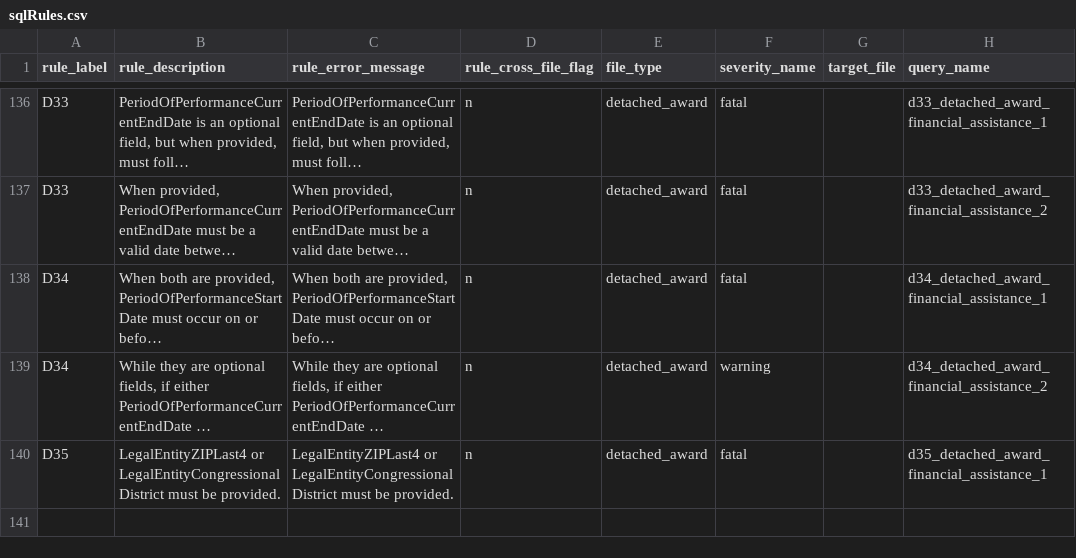
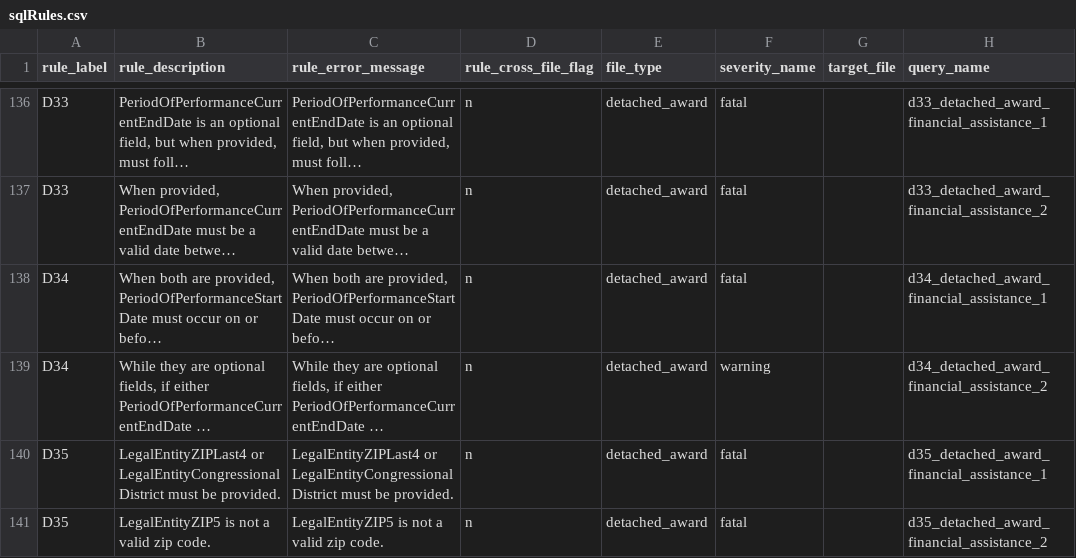
Before and after one commit to fedspendingtransparency/data-act-broker-backend, a CSV file: dataactvalidator/config/sqlrules/sqlRules.csv, drawn as a sheet; only a part is shown, gaps mark what is left out; long unchanged cells end in …; the diff names each change by its address in the sheet, - before the commit and + after, or states it on an @@ line.

Commit message:
Make sure the zip5 is a valid zip code (if provided)

```diff
--- a/dataactvalidator/config/sqlrules/sqlRules.csv
+++ b/dataactvalidator/config/sqlrules/sqlRules.csv
+row 141: D35 | LegalEntityZIP5 is not a valid zip code. | LegalEntityZIP5 is not a valid zip code. | n | detached_award | fatal |  | d35_detached_award_financial_assistance_2
```
Also changed, not shown: 3 other files.
